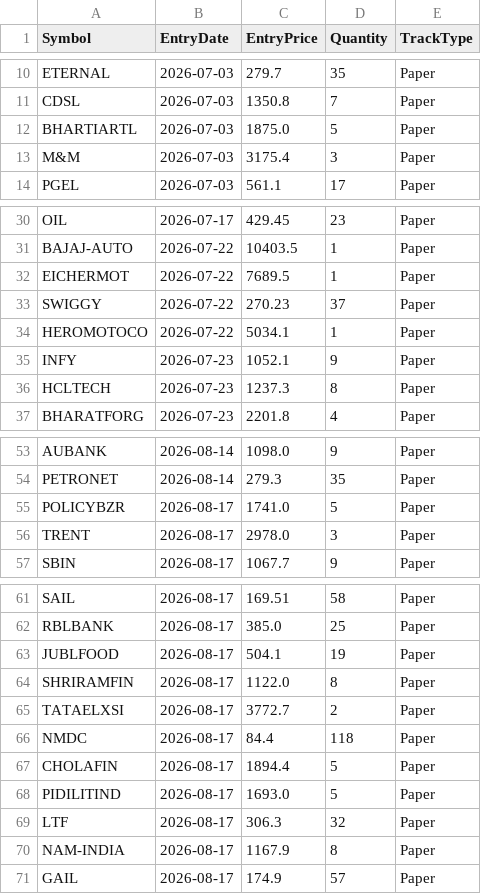
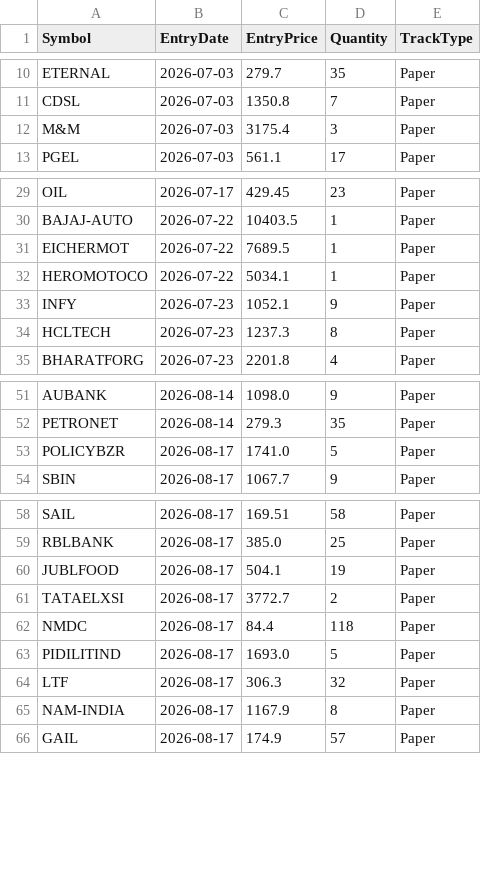
Before and after one commit to finnyrajmann/nse-fno-trend, a CSV file: data/positions_fno.csv, drawn as a sheet; only a part is shown, gaps mark what is left out.

Commit message:
Auto-update — 2026-08-28

```diff
--- a/data/positions_fno.csv
+++ b/data/positions_fno.csv
@@ -11,3 +11,2 @@ ETERNAL,2026-07-03,279.7,35,Paper
 CDSL,2026-07-03,1350.8,7,Paper
-BHARTIARTL,2026-07-03,1875.0,5,Paper
 M&M,2026-07-03,3175.4,3,Paper
@@ -32,3 +31,2 @@ BAJAJ-AUTO,2026-07-22,10403.5,1,Paper
 EICHERMOT,2026-07-22,7689.5,1,Paper
-SWIGGY,2026-07-22,270.23,37,Paper
 HEROMOTOCO,2026-07-22,5034.1,1,Paper
@@ -55,3 +53,2 @@ PETRONET,2026-08-14,279.3,35,Paper
 POLICYBZR,2026-08-17,1741.0,5,Paper
-TRENT,2026-08-17,2978.0,3,Paper
 SBIN,2026-08-17,1067.7,9,Paper
@@ -63,6 +60,4 @@ RBLBANK,2026-08-17,385.0,25,Paper
 JUBLFOOD,2026-08-17,504.1,19,Paper
-SHRIRAMFIN,2026-08-17,1122.0,8,Paper
 TATAELXSI,2026-08-17,3772.7,2,Paper
 NMDC,2026-08-17,84.4,118,Paper
-CHOLAFIN,2026-08-17,1894.4,5,Paper
 PIDILITIND,2026-08-17,1693.0,5,Paper
```
